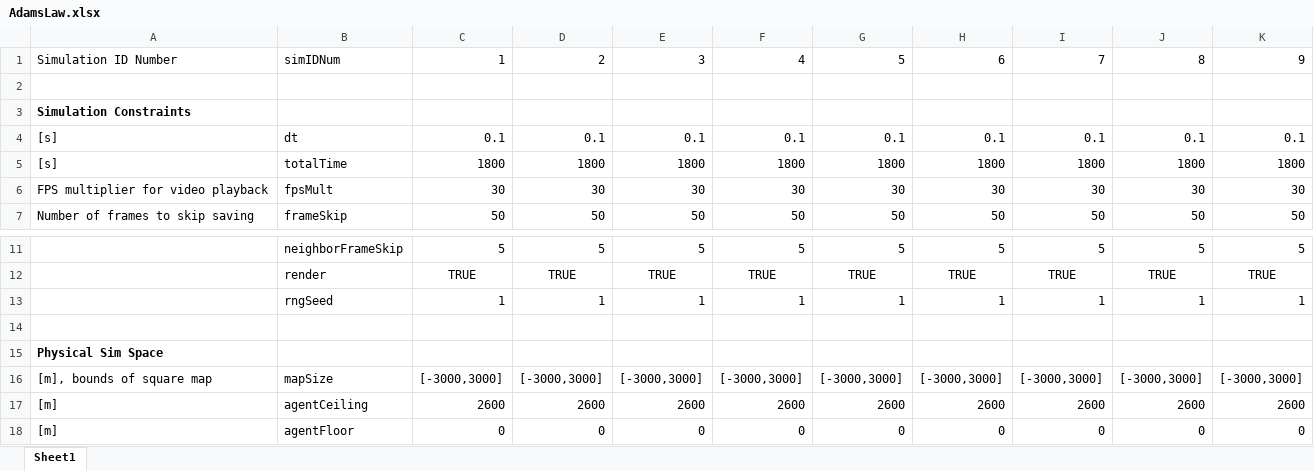
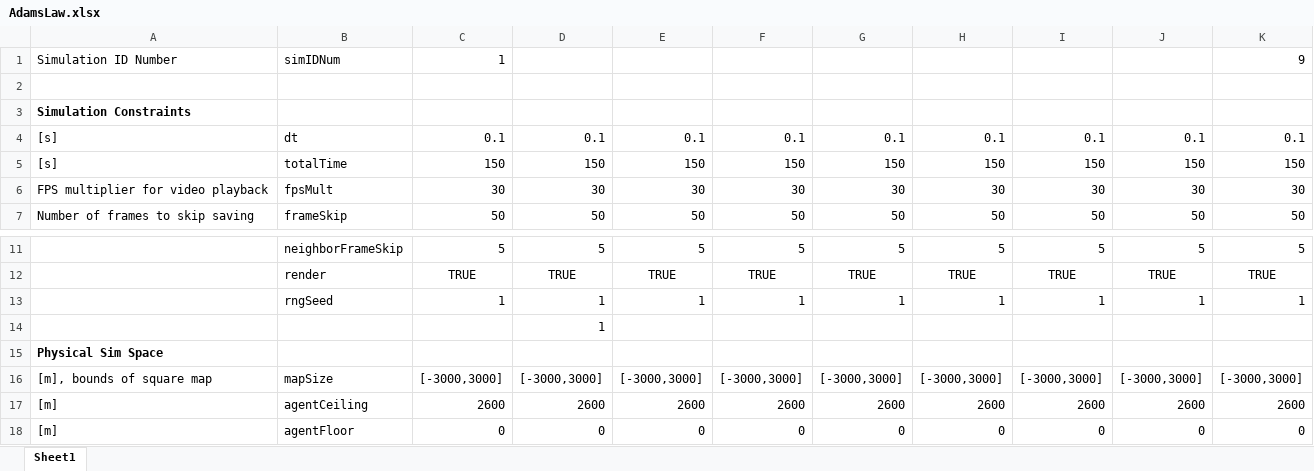
Before and after one commit to wvu-robotics/REU_MatlabSim, an Excel workbook: matlab/REU_2022/Topic_3_Soaring/Sim Draft 1/Code of Laws/AdamsLaw.xlsx, sheet Sheet1, drawn as a sheet; only a part is shown, gaps mark what is left out; values as stored, in another font and other column widths than the file's, no borders; removed rows and columns are numbered as before the commit, all else as after; the diff names each change by its address in the sheet, - before the commit and + after, or states it on an @@ line.

Commit message:
MasterScriptAdam uses read/write cell, parfor calls helper function to save struct and eval

```diff
--- a/matlab/REU_2022/Topic_3_Soaring/Sim Draft 1/Code of Laws/AdamsLaw.xlsx (sheet Sheet1)
+++ b/matlab/REU_2022/Topic_3_Soaring/Sim Draft 1/Code of Laws/AdamsLaw.xlsx (sheet Sheet1)
-D1: 2
+D1: (empty)
-E1: 3
+E1: (empty)
-F1: 4
+F1: (empty)
-G1: 5
+G1: (empty)
-H1: 6
+H1: (empty)
-I1: 7
+I1: (empty)
-J1: 8
+J1: (empty)
-row 5: [s] | totalTime | 1800 | 1800 | 1800 | 1800 | 1800 | 1800 | 1800 | 1800 | 1800
+row 5: [s] | totalTime | 150 | 150 | 150 | 150 | 150 | 150 | 150 | 150 | 150
-D14: (empty)
+D14: 1
```
Also changed, not shown: 3 other files.
